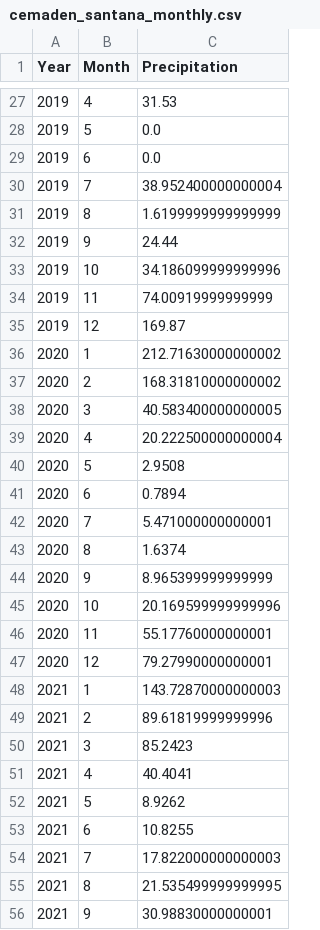
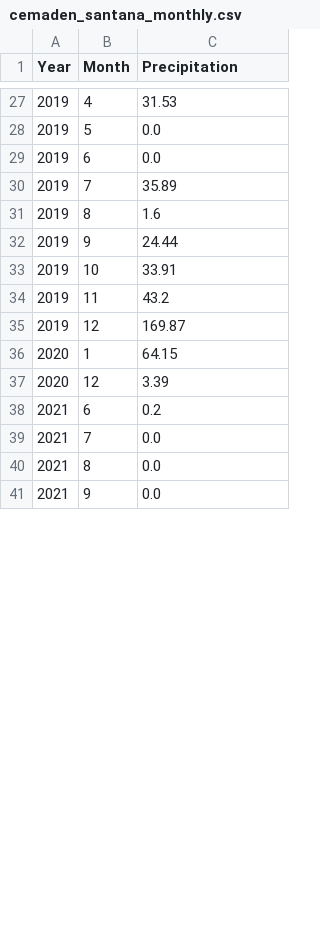
Before and after one commit to plcrisp/automatic-idf-graphs, a CSV file: results/cemaden_santana/cemaden_santana_monthly.csv, drawn as a sheet; only a part is shown, gaps mark what is left out; the diff covers the shown part only.

```diff
--- a/results/cemaden_santana/cemaden_santana_monthly.csv
+++ b/results/cemaden_santana/cemaden_santana_monthly.csv
@@ -29,28 +29,13 @@ Year,Month,Precipitation
 2019,6,0.0
-2019,7,38.952400000000004
-2019,8,1.6199999999999999
+2019,7,35.89
+2019,8,1.6
 2019,9,24.44
-2019,10,34.186099999999996
-2019,11,74.00919999999999
+2019,10,33.91
+2019,11,43.2
 2019,12,169.87
-2020,1,212.71630000000002
-2020,2,168.31810000000002
-2020,3,40.583400000000005
-2020,4,20.222500000000004
-2020,5,2.9508
-2020,6,0.7894
-2020,7,5.471000000000001
-2020,8,1.6374
-2020,9,8.965399999999999
-2020,10,20.169599999999996
-2020,11,55.17760000000001
-2020,12,79.27990000000001
-2021,1,143.72870000000003
-2021,2,89.61819999999996
-2021,3,85.2423
-2021,4,40.4041
-2021,5,8.9262
-2021,6,10.8255
-2021,7,17.822000000000003
-2021,8,21.535499999999995
-2021,9,30.98830000000001
+2020,1,64.15
+2020,12,3.39
+2021,6,0.2
+2021,7,0.0
+2021,8,0.0
+2021,9,0.0
```
Also changed, not shown: 5 removed rows and 12 edited cells elsewhere in this file, 5 other files.
